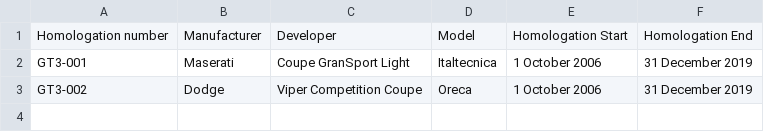
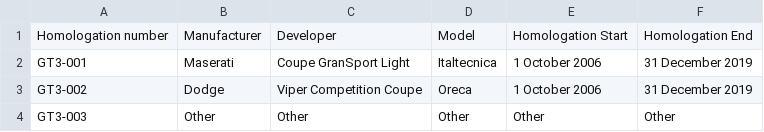
Before and after one commit to calpaterson/test-repo-gtcars, a CSV file: gtcars.csv, drawn as a sheet; the diff names each change by its address in the sheet, - before the commit and + after, or states it on an @@ line.

Commit message:
Update gtcars.csv

```diff
--- a/gtcars.csv
+++ b/gtcars.csv
+row 4: GT3-003 | Other | Other | Other | Other | Other
```
